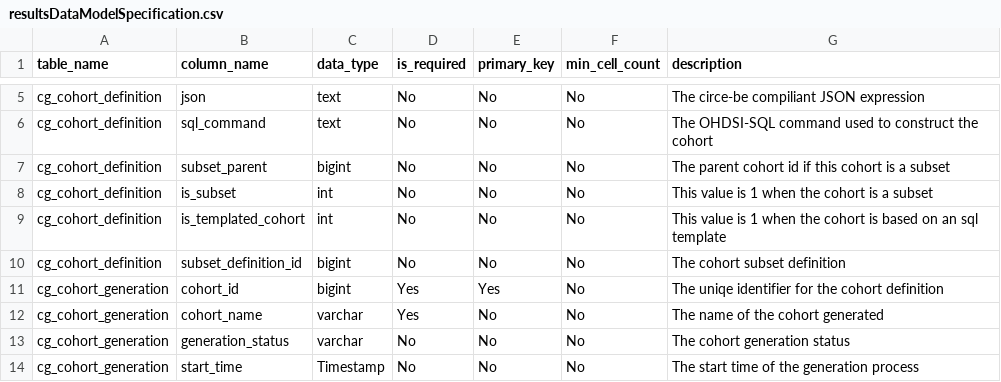
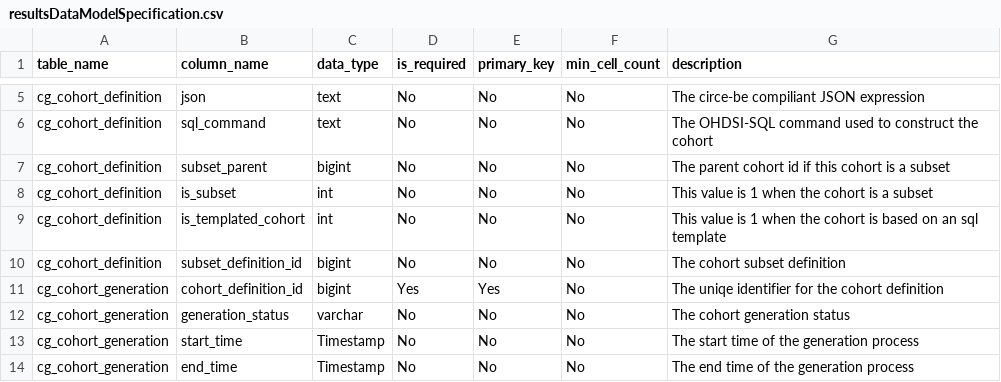
Before and after one commit to ZorzArg/CohortGenerator, a CSV file: inst/csv/resultsDataModelSpecification.csv, drawn as a sheet; only a part is shown, gaps mark what is left out; the shorter side is filled out with more unchanged rows.

```diff
--- a/inst/csv/resultsDataModelSpecification.csv
+++ b/inst/csv/resultsDataModelSpecification.csv
@@ -10,4 +10,3 @@ cg_cohort_definition,is_templated_cohort,int,No,No,No,This value is 1 when the c
 cg_cohort_definition,subset_definition_id,bigint,No,No,No,The cohort subset definition
-cg_cohort_generation,cohort_id,bigint,Yes,Yes,No,The uniqe identifier for the cohort definition
-cg_cohort_generation,cohort_name,varchar,Yes,No,No,The name of the cohort generated
+cg_cohort_generation,cohort_definition_id,bigint,Yes,Yes,No,The uniqe identifier for the cohort definition
 cg_cohort_generation,generation_status,varchar,No,No,No,The cohort generation status
```
Also changed, not shown: 32 other files.
